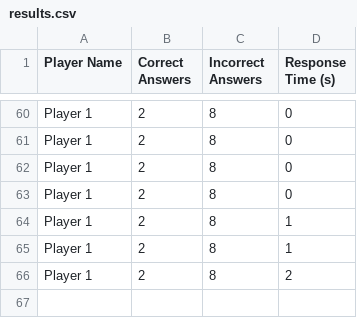
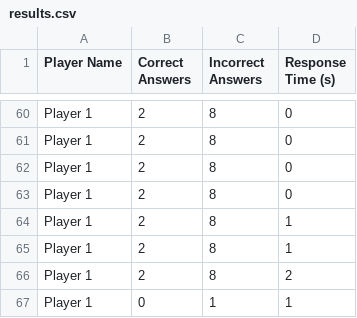
Before and after one commit to BURNT64/Testing-For-Mountain-Game, a CSV file: 2023Assignment/results.csv, drawn as a sheet; only a part is shown, gaps mark what is left out; the diff names each change by its address in the sheet, - before the commit and + after, or states it on an @@ line.

```diff
--- a/2023Assignment/results.csv
+++ b/2023Assignment/results.csv
+row 67: Player 1 | 0 | 1 | 1
```
Also changed, not shown: 7 other files.
